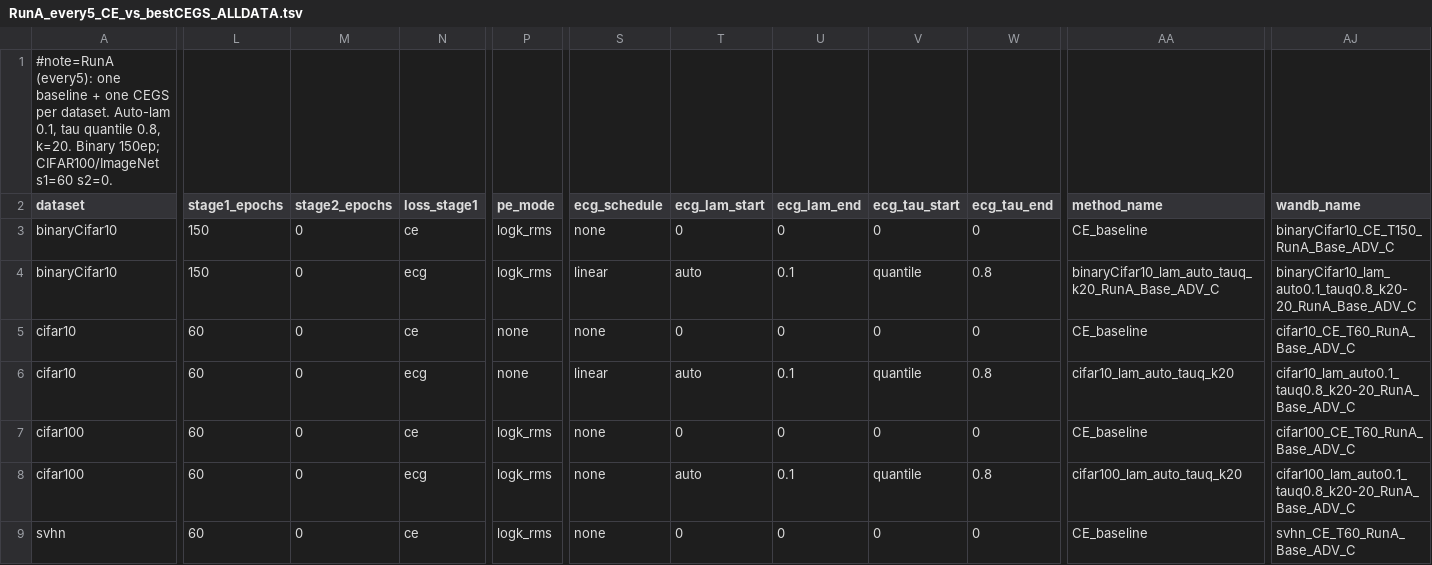
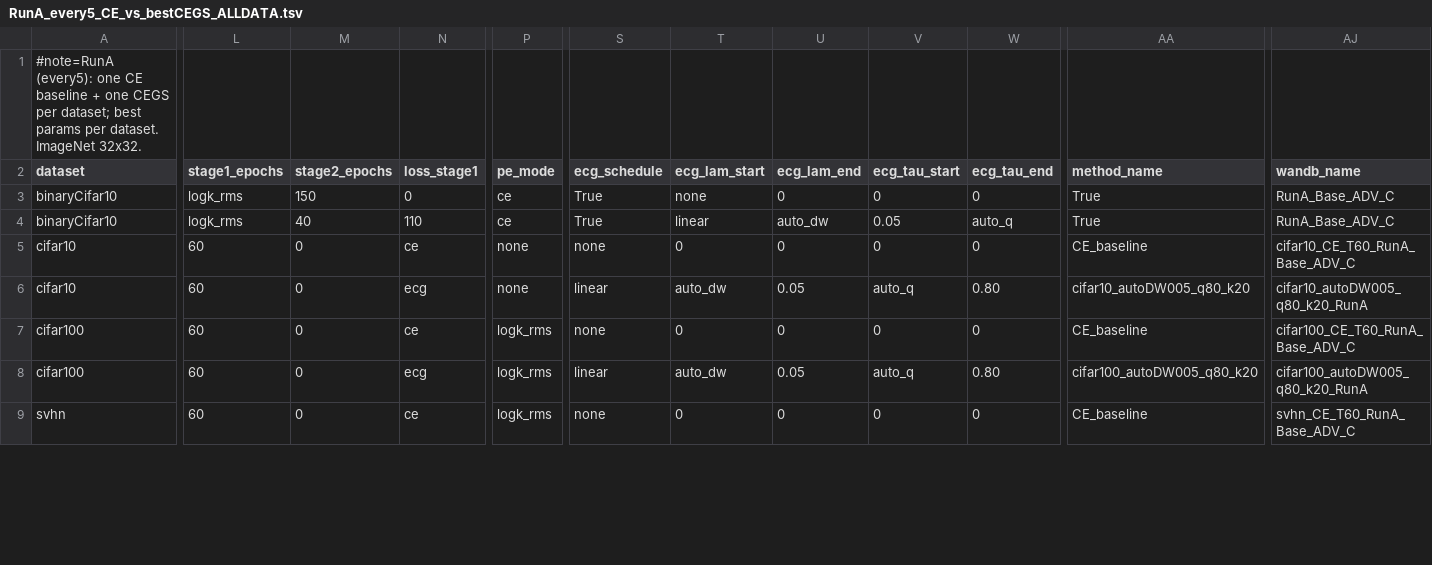
Before and after one commit to zhelianl-zl/ECG_Loss, a TSV file: sweeps/RunA_every5_CE_vs_bestCEGS_ALLDATA.tsv, drawn as a sheet; only a part is shown, gaps mark what is left out; removed rows and columns are numbered as before the commit, all else as after; rows hold the shown columns only; the diff covers the shown part only; the diff names each change by its address in the sheet, - before the commit and + after, or states it on an @@ line.

Commit message:
RunA/RunB: update to best params per dataset (auto_dw, auto_q, k20); ImageNet32; binary 40+110 ecg->ce

```diff
--- a/sweeps/RunA_every5_CE_vs_bestCEGS_ALLDATA.tsv
+++ b/sweeps/RunA_every5_CE_vs_bestCEGS_ALLDATA.tsv
-A1 (dataset): …(every5): one baseline + one CEGS per dataset. Auto-lam 0.1, tau quantile 0.8, k=20. Binary 150ep; CIFAR100/ImageNet s1=60 s2=0.
+A1 (dataset): …(every5): one CE baseline + one CEGS per dataset; best params per dataset. ImageNet 32x32.
-L3 (stage1_epochs): 150
+L3 (stage1_epochs): logk_rms
-M3 (stage2_epochs): 0
+M3 (stage2_epochs): 150
-N3 (loss_stage1): ce
+N3 (loss_stage1): 0
-P3 (pe_mode): logk_rms
+P3 (pe_mode): ce
-S3 (ecg_schedule): none
+S3 (ecg_schedule): True
-T3 (ecg_lam_start): 0
+T3 (ecg_lam_start): none
-AA3 (method_name): CE_baseline
+AA3 (method_name): True
-AJ3 (wandb_name): binaryCifar10_CE_T150_RunA_Base_ADV_C
+AJ3 (wandb_name): RunA_Base_ADV_C
-row 4: binaryCifar10 | 150 | 0 | ecg | logk_rms | linear | auto | 0.1 | quantile | 0.8 | binaryCifar10_lam_auto_tauq_k20_RunA_Base_ADV_C | binaryCifar10_lam_auto0.1_tauq0.8_k20-20_RunA_Base_ADV_C
+row 4: binaryCifar10 | logk_rms | 40 | 110 | ce | True | linear | auto_dw | 0.05 | auto_q | True | RunA_Base_ADV_C
-T6 (ecg_lam_start): auto
+T6 (ecg_lam_start): auto_dw
-U6 (ecg_lam_end): 0.1
+U6 (ecg_lam_end): 0.05
-V6 (ecg_tau_start): quantile
+V6 (ecg_tau_start): auto_q
-W6 (ecg_tau_end): 0.8
+W6 (ecg_tau_end): 0.80
-AA6 (method_name): cifar10_lam_auto_tauq_k20
+AA6 (method_name): cifar10_autoDW005_q80_k20
-AJ6 (wandb_name): cifar10_lam_auto0.1_tauq0.8_k20-20_RunA_Base_ADV_C
+AJ6 (wandb_name): cifar10_autoDW005_q80_k20_RunA
-S8 (ecg_schedule): none
+S8 (ecg_schedule): linear
-T8 (ecg_lam_start): auto
+T8 (ecg_lam_start): auto_dw
-U8 (ecg_lam_end): 0.1
+U8 (ecg_lam_end): 0.05
-V8 (ecg_tau_start): quantile
+V8 (ecg_tau_start): auto_q
-W8 (ecg_tau_end): 0.8
+W8 (ecg_tau_end): 0.80
-AA8 (method_name): cifar100_lam_auto_tauq_k20
+AA8 (method_name): cifar100_autoDW005_q80_k20
-AJ8 (wandb_name): cifar100_lam_auto0.1_tauq0.8_k20-20_RunA_Base_ADV_C
+AJ8 (wandb_name): cifar100_autoDW005_q80_k20_RunA
```
Also changed, not shown: 38 edited cells elsewhere in this file, sweeps/RunB_every5_LT_CE_vs_bestCEGS_ALLDATA.tsv.
